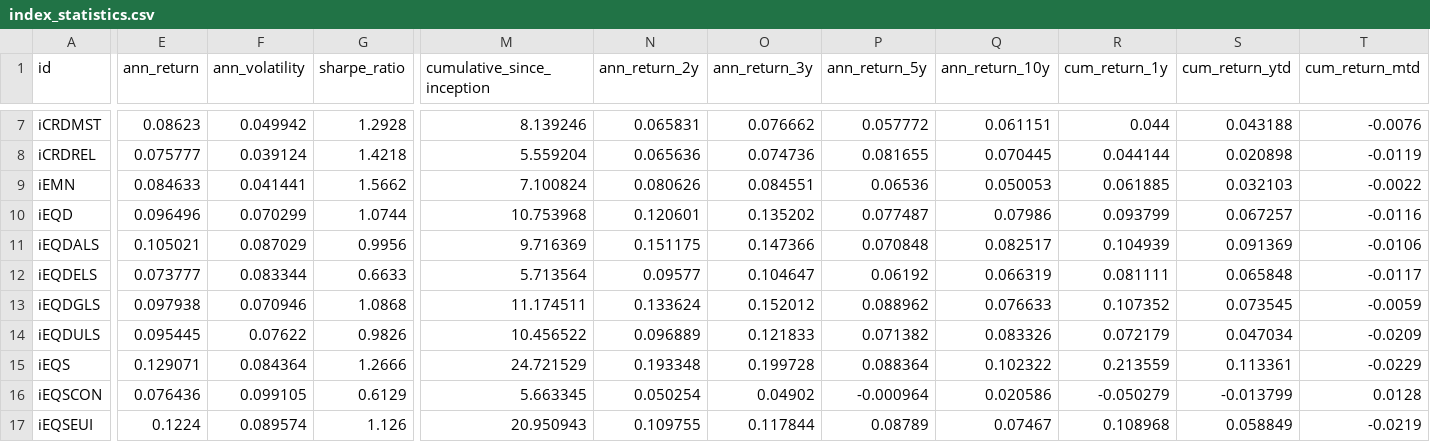
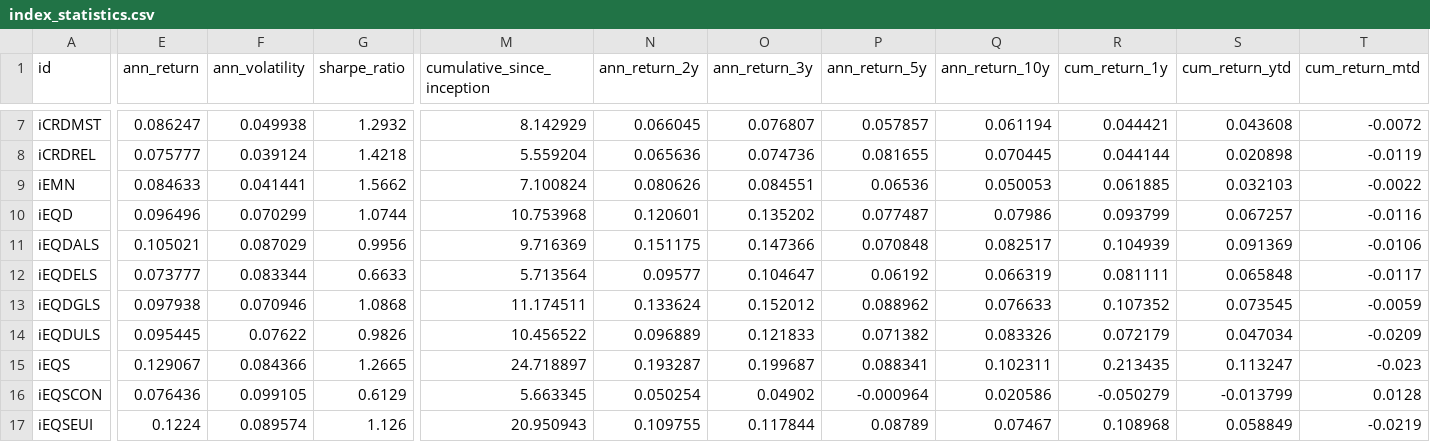
Before and after one commit to pivotalpath/publicdata, a CSV file: index_statistics.csv, drawn as a sheet; only a part is shown, gaps mark what is left out; the diff covers the shown part only; the diff names each change by its address in the sheet, - before the commit and + after, or states it on an @@ line.

```diff
--- a/index_statistics.csv
+++ b/index_statistics.csv
-E7 (ann_return): 0.08623
+E7 (ann_return): 0.086247
-F7 (ann_volatility): 0.049942
+F7 (ann_volatility): 0.049938
-G7 (sharpe_ratio): 1.2928
+G7 (sharpe_ratio): 1.2932
-M7 (cumulative_since_inception): 8.139246
+M7 (cumulative_since_inception): 8.142929
-N7 (ann_return_2y): 0.065831
+N7 (ann_return_2y): 0.066045
-O7 (ann_return_3y): 0.076662
+O7 (ann_return_3y): 0.076807
-P7 (ann_return_5y): 0.057772
+P7 (ann_return_5y): 0.057857
-Q7 (ann_return_10y): 0.061151
+Q7 (ann_return_10y): 0.061194
-R7 (cum_return_1y): 0.044
+R7 (cum_return_1y): 0.044421
-S7 (cum_return_ytd): 0.043188
+S7 (cum_return_ytd): 0.043608
-T7 (cum_return_mtd): -0.0076
+T7 (cum_return_mtd): -0.0072
-E15 (ann_return): 0.129071
+E15 (ann_return): 0.129067
-F15 (ann_volatility): 0.084364
+F15 (ann_volatility): 0.084366
-G15 (sharpe_ratio): 1.2666
+G15 (sharpe_ratio): 1.2665
-M15 (cumulative_since_inception): 24.721529
+M15 (cumulative_since_inception): 24.718897
-N15 (ann_return_2y): 0.193348
+N15 (ann_return_2y): 0.193287
-O15 (ann_return_3y): 0.199728
+O15 (ann_return_3y): 0.199687
-P15 (ann_return_5y): 0.088364
+P15 (ann_return_5y): 0.088341
-Q15 (ann_return_10y): 0.102322
+Q15 (ann_return_10y): 0.102311
-R15 (cum_return_1y): 0.213559
+R15 (cum_return_1y): 0.213435
-S15 (cum_return_ytd): 0.113361
+S15 (cum_return_ytd): 0.113247
-T15 (cum_return_mtd): -0.0229
+T15 (cum_return_mtd): -0.023
```
Also changed, not shown: 119 edited cells elsewhere in this file.
